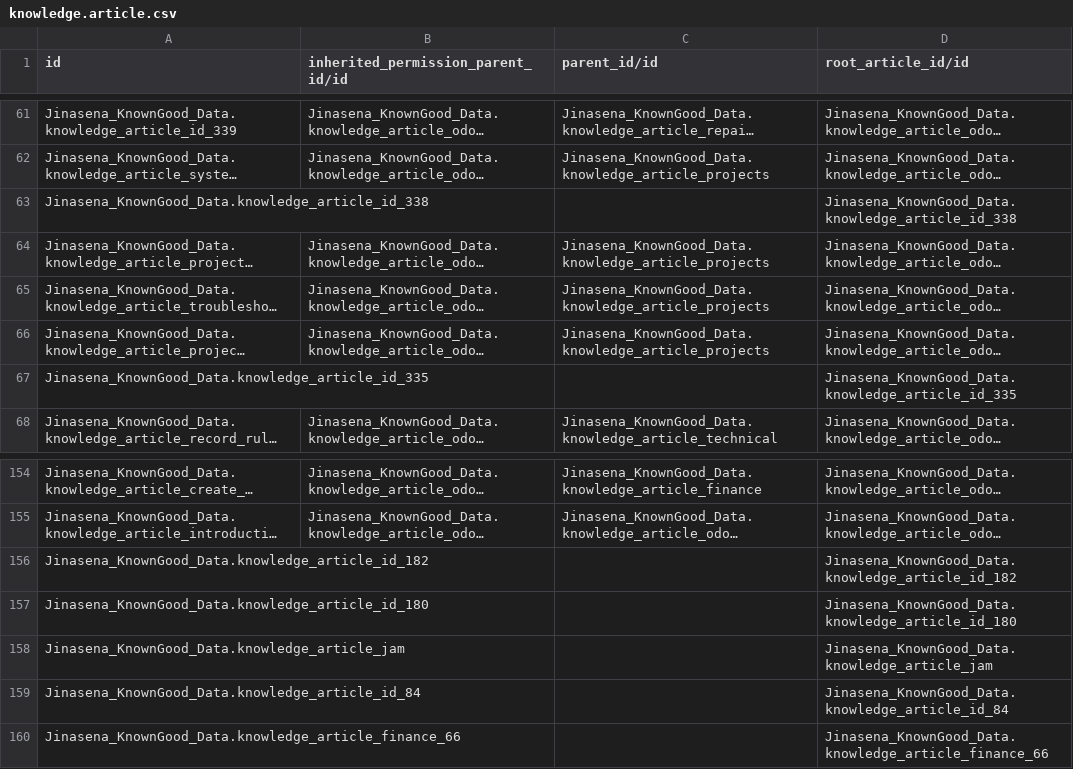
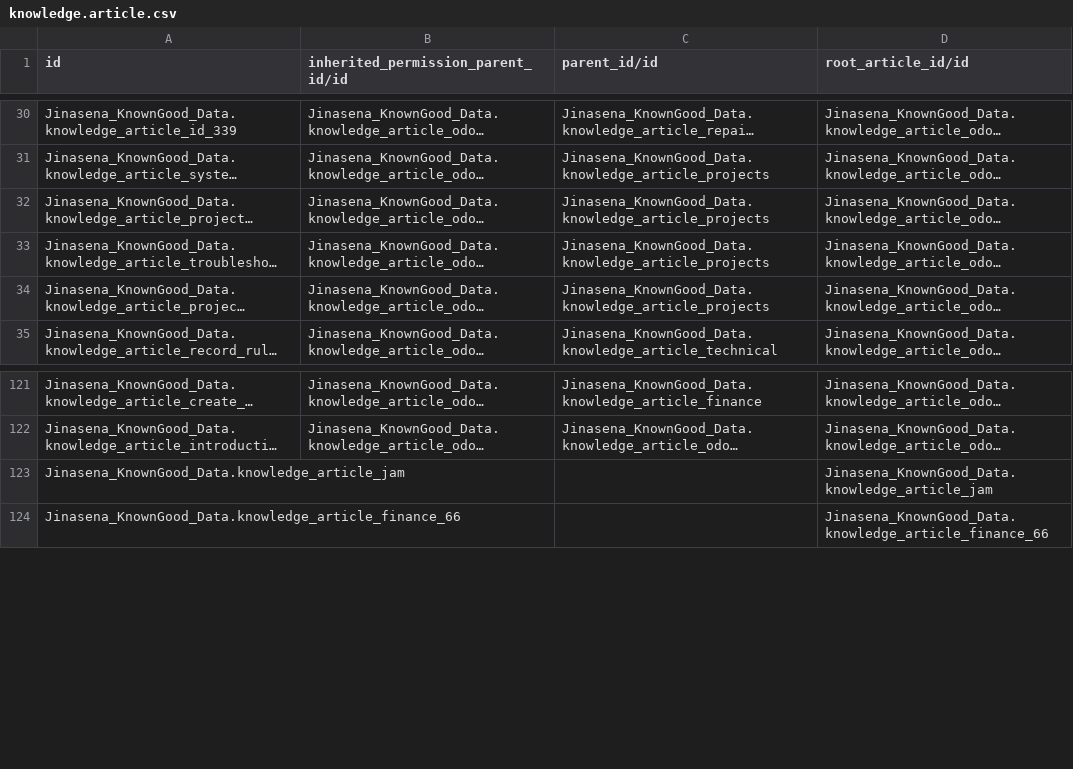
Before and after one commit to sanjayaWjinasena/Jinasena_KnownGood_Data, a CSV file: data/link/knowledge.article.csv, drawn as a sheet; only a part is shown, gaps mark what is left out; long unchanged cells end in …; the diff covers the shown part only; the diff names each change by its address in the sheet, - before the commit and + after, or states it on an @@ line.

```diff
--- a/data/link/knowledge.article.csv
+++ b/data/link/knowledge.article.csv
-row 63: Jinasena_KnownGood_Data.knowledge_article_id_338 |  |  | Jinasena_KnownGood_Data.knowledge_article_id_338
-row 67: Jinasena_KnownGood_Data.knowledge_article_id_335 |  |  | Jinasena_KnownGood_Data.knowledge_article_id_335
-row 156: Jinasena_KnownGood_Data.knowledge_article_id_182 |  |  | Jinasena_KnownGood_Data.knowledge_article_id_182
-row 157: Jinasena_KnownGood_Data.knowledge_article_id_180 |  |  | Jinasena_KnownGood_Data.knowledge_article_id_180
-row 159: Jinasena_KnownGood_Data.knowledge_article_id_84 |  |  | Jinasena_KnownGood_Data.knowledge_article_id_84
```
Also changed, not shown: 31 removed rows elsewhere in this file, data/product.category.csv, data/res.groups.csv, 5 other files.
